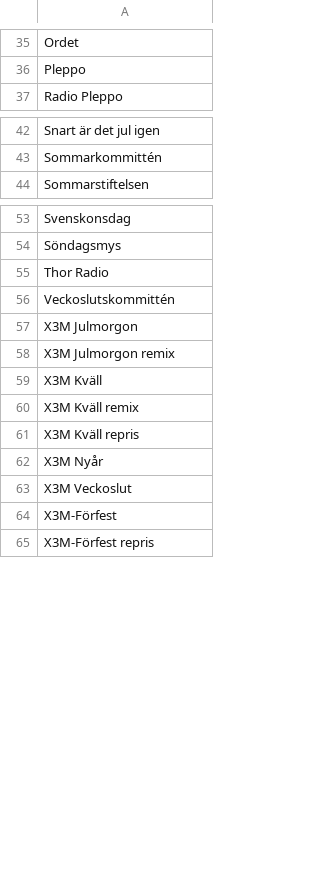
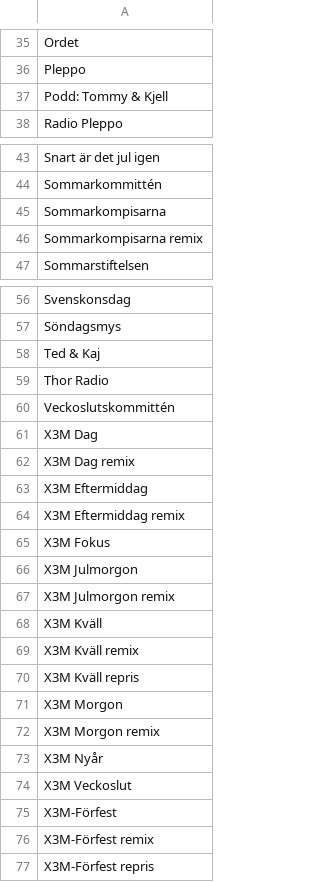
Before and after one commit to oniongarlic/YlePlaylistData, a CSV file: x3m/yle-x3m-programs.csv, drawn as a sheet; only a part is shown, gaps mark what is left out; the diff covers the shown part only; the diff names each change by its address in the sheet, - before the commit and + after, or states it on an @@ line.

```diff
--- a/x3m/yle-x3m-programs.csv
+++ b/x3m/yle-x3m-programs.csv
+row 37: Podd: Tommy & Kjell
+row 45: Sommarkompisarna
+row 46: Sommarkompisarna remix
+row 58: Ted & Kaj
+row 61: X3M Dag
+row 62: X3M Dag remix
+row 63: X3M Eftermiddag
+row 64: X3M Eftermiddag remix
+row 65: X3M Fokus
+row 71: X3M Morgon
+row 72: X3M Morgon remix
+row 76: X3M-Förfest remix
```
Also changed, not shown: 1 added row elsewhere in this file, vega/yle-vega-programs.csv, 4 other files.
